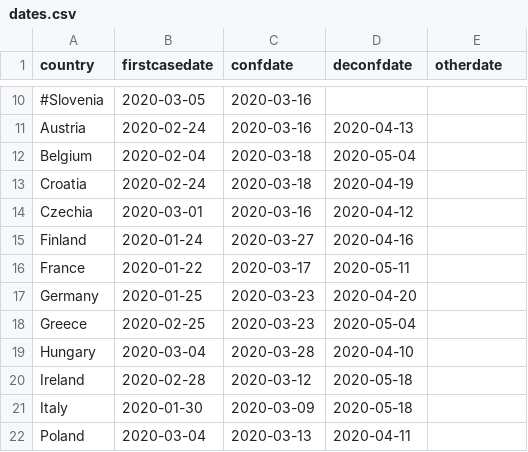
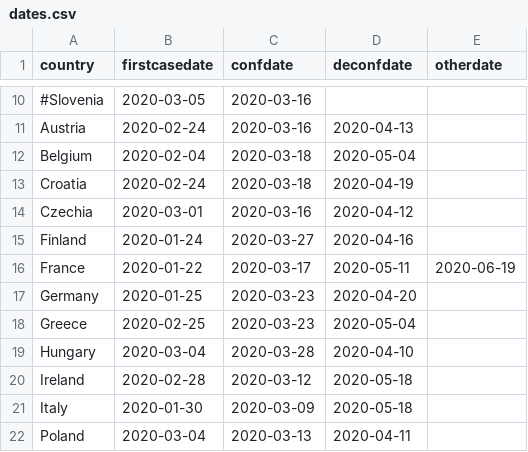
Before and after one commit to SDerrode/divoc, a CSV file: data/dates.csv, drawn as a sheet; only a part is shown, gaps mark what is left out.

```diff
--- a/data/dates.csv
+++ b/data/dates.csv
@@ -15,3 +15,3 @@ Czechia,2020-03-01,2020-03-16,2020-04-12,
 Finland,2020-01-24,2020-03-27,2020-04-16,
-France,2020-01-22,2020-03-17,2020-05-11,
+France,2020-01-22,2020-03-17,2020-05-11,2020-06-19
 Germany,2020-01-25,2020-03-23,2020-04-20,
```
Also changed, not shown: 13 other files.
